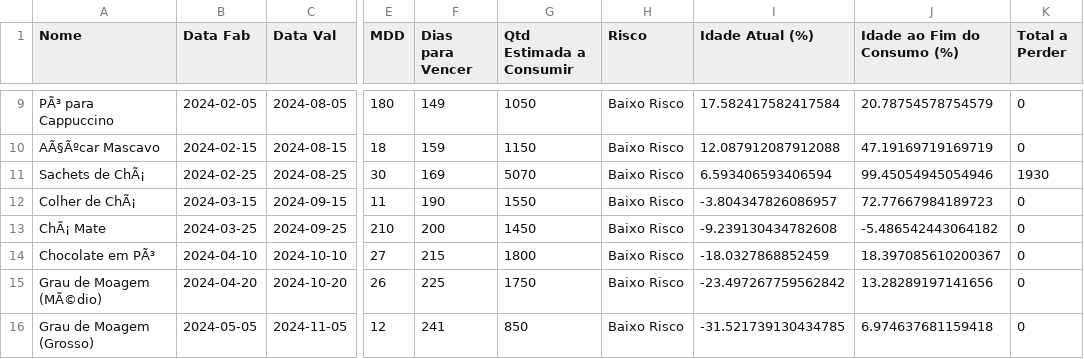
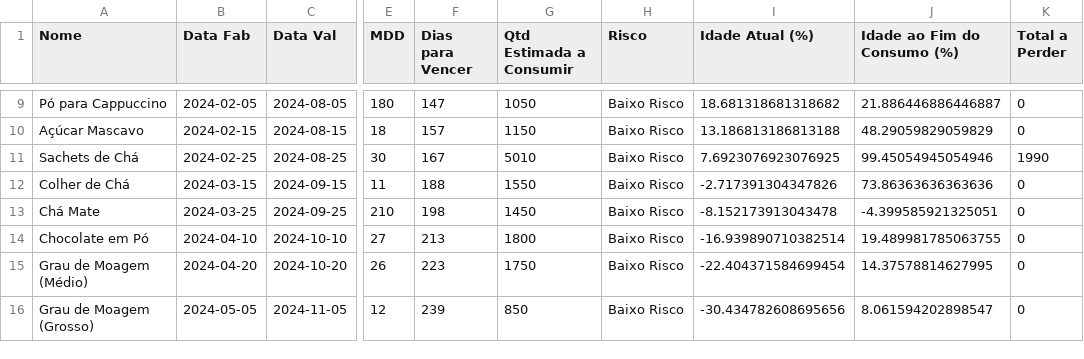
Before and after one commit to willy3087/pyplan, a CSV file: produtos_prioridade.csv, drawn as a sheet; only a part is shown, gaps mark what is left out; the diff covers the shown part only; the diff names each change by its address in the sheet, - before the commit and + after, or states it on an @@ line.

```diff
--- a/produtos_prioridade.csv
+++ b/produtos_prioridade.csv
-A9 (Nome): PÃ³ para Cappuccino
+A9 (Nome): Pó para Cappuccino
-F9 (Dias para Vencer): 149
+F9 (Dias para Vencer): 147
-I9 (Idade Atual (%)): 17.582417582417584
+I9 (Idade Atual (%)): 18.681318681318682
-J9 (Idade ao Fim do Consumo (%)): 20.78754578754579
+J9 (Idade ao Fim do Consumo (%)): 21.886446886446887
-A10 (Nome): AÃ§Ãºcar Mascavo
+A10 (Nome): Açúcar Mascavo
-F10 (Dias para Vencer): 159
+F10 (Dias para Vencer): 157
-I10 (Idade Atual (%)): 12.087912087912088
+I10 (Idade Atual (%)): 13.186813186813188
-J10 (Idade ao Fim do Consumo (%)): 47.19169719169719
+J10 (Idade ao Fim do Consumo (%)): 48.29059829059829
-A11 (Nome): Sachets de ChÃ¡
+A11 (Nome): Sachets de Chá
-F11 (Dias para Vencer): 169
+F11 (Dias para Vencer): 167
-G11 (Qtd Estimada a Consumir): 5070
+G11 (Qtd Estimada a Consumir): 5010
-I11 (Idade Atual (%)): 6.593406593406594
+I11 (Idade Atual (%)): 7.6923076923076925
-K11 (Total a Perder): 1930
+K11 (Total a Perder): 1990
-A12 (Nome): Colher de ChÃ¡
+A12 (Nome): Colher de Chá
-F12 (Dias para Vencer): 190
+F12 (Dias para Vencer): 188
-I12 (Idade Atual (%)): -3.804347826086957
+I12 (Idade Atual (%)): -2.717391304347826
-J12 (Idade ao Fim do Consumo (%)): 72.77667984189723
+J12 (Idade ao Fim do Consumo (%)): 73.86363636363636
-A13 (Nome): ChÃ¡ Mate
+A13 (Nome): Chá Mate
-F13 (Dias para Vencer): 200
+F13 (Dias para Vencer): 198
-I13 (Idade Atual (%)): -9.239130434782608
+I13 (Idade Atual (%)): -8.152173913043478
-J13 (Idade ao Fim do Consumo (%)): -5.486542443064182
+J13 (Idade ao Fim do Consumo (%)): -4.399585921325051
-A14 (Nome): Chocolate em PÃ³
+A14 (Nome): Chocolate em Pó
-F14 (Dias para Vencer): 215
+F14 (Dias para Vencer): 213
-I14 (Idade Atual (%)): -18.0327868852459
+I14 (Idade Atual (%)): -16.939890710382514
-J14 (Idade ao Fim do Consumo (%)): 18.397085610200367
+J14 (Idade ao Fim do Consumo (%)): 19.489981785063755
-A15 (Nome): Grau de Moagem (MÃ©dio)
+A15 (Nome): Grau de Moagem (Médio)
-F15 (Dias para Vencer): 225
+F15 (Dias para Vencer): 223
-I15 (Idade Atual (%)): -23.497267759562842
+I15 (Idade Atual (%)): -22.404371584699454
-J15 (Idade ao Fim do Consumo (%)): 13.28289197141656
+J15 (Idade ao Fim do Consumo (%)): 14.37578814627995
-F16 (Dias para Vencer): 241
+F16 (Dias para Vencer): 239
-I16 (Idade Atual (%)): -31.521739130434785
+I16 (Idade Atual (%)): -30.434782608695656
-J16 (Idade ao Fim do Consumo (%)): 6.974637681159418
+J16 (Idade ao Fim do Consumo (%)): 8.061594202898547
```
Also changed, not shown: 34 edited cells elsewhere in this file, produtos_descarte.csv.
